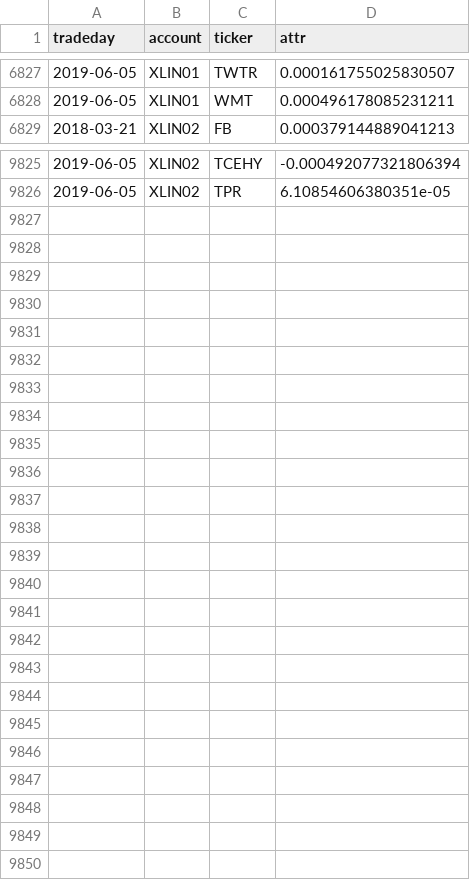
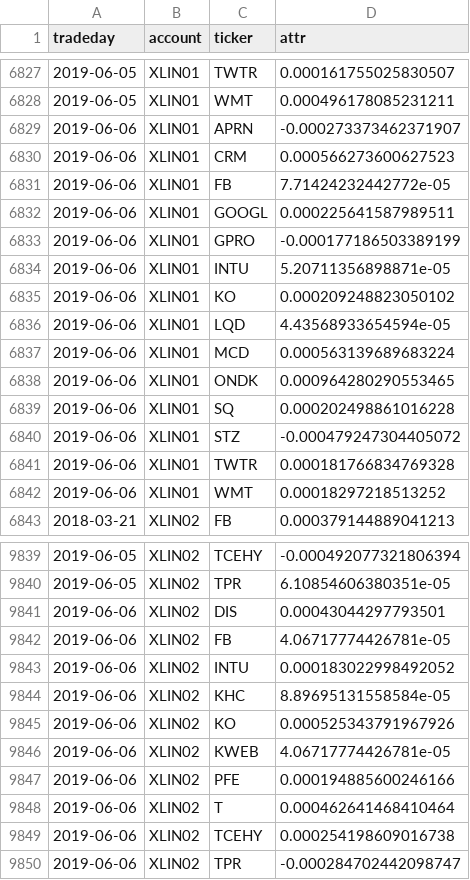
Before and after one commit to WesselMar/data-warehouse, a CSV file: csv/attr.csv, drawn as a sheet; only a part is shown, gaps mark what is left out; the diff names each change by its address in the sheet, - before the commit and + after, or states it on an @@ line.

```diff
--- a/csv/attr.csv
+++ b/csv/attr.csv
+row 6829: 2019-06-06 | XLIN01 | APRN | -0.000273373462371907
+row 6830: 2019-06-06 | XLIN01 | CRM | 0.000566273600627523
+row 6831: 2019-06-06 | XLIN01 | FB | 7.71424232442772e-05
+row 6832: 2019-06-06 | XLIN01 | GOOGL | 0.000225641587989511
+row 6833: 2019-06-06 | XLIN01 | GPRO | -0.000177186503389199
+row 6834: 2019-06-06 | XLIN01 | INTU | 5.20711356898871e-05
+row 6835: 2019-06-06 | XLIN01 | KO | 0.000209248823050102
+row 6836: 2019-06-06 | XLIN01 | LQD | 4.43568933654594e-05
+row 6837: 2019-06-06 | XLIN01 | MCD | 0.000563139689683224
+row 6838: 2019-06-06 | XLIN01 | ONDK | 0.000964280290553465
+row 6839: 2019-06-06 | XLIN01 | SQ | 0.000202498861016228
+row 6840: 2019-06-06 | XLIN01 | STZ | -0.000479247304405072
+row 6841: 2019-06-06 | XLIN01 | TWTR | 0.000181766834769328
+row 6842: 2019-06-06 | XLIN01 | WMT | 0.00018297218513252
+row 9841: 2019-06-06 | XLIN02 | DIS | 0.00043044297793501
+row 9842: 2019-06-06 | XLIN02 | FB | 4.06717774426781e-05
+row 9843: 2019-06-06 | XLIN02 | INTU | 0.000183022998492052
+row 9844: 2019-06-06 | XLIN02 | KHC | 8.89695131558584e-05
+row 9845: 2019-06-06 | XLIN02 | KO | 0.000525343791967926
+row 9846: 2019-06-06 | XLIN02 | KWEB | 4.06717774426781e-05
+row 9847: 2019-06-06 | XLIN02 | PFE | 0.000194885600246166
+row 9848: 2019-06-06 | XLIN02 | T | 0.000462641468410464
+row 9849: 2019-06-06 | XLIN02 | TCEHY | 0.000254198609016738
+row 9850: 2019-06-06 | XLIN02 | TPR | -0.000284702442098747
```
Also changed, not shown: csv/holdings.csv, csv/nav.csv.
